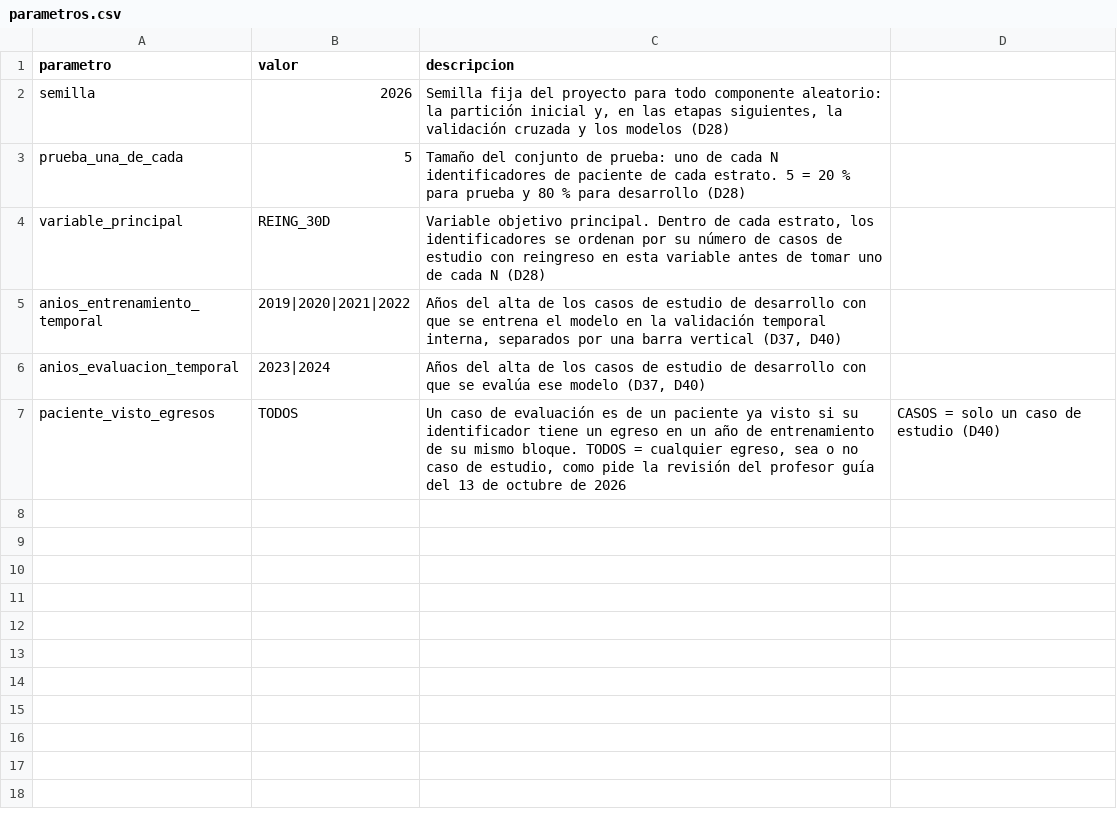
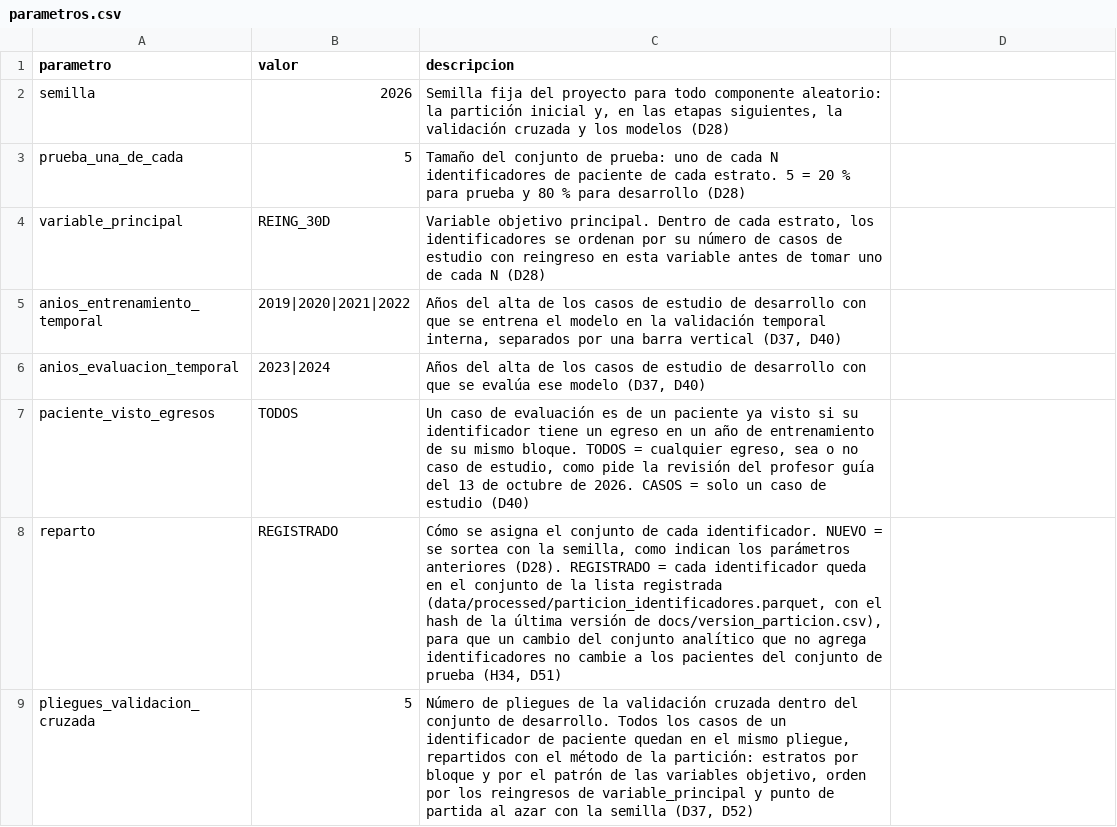
Before and after one commit to javieralamilla/Tesis, a CSV file: 2.3_validacion_particion/reglas/parametros.csv, drawn as a sheet.

```diff
--- a/2.3_validacion_particion/reglas/parametros.csv
+++ b/2.3_validacion_particion/reglas/parametros.csv
@@ -6,2 +6,4 @@ anios_entrenamiento_temporal;2019|2020|2021|2022;Años del alta de los casos de
 anios_evaluacion_temporal;2023|2024;Años del alta de los casos de estudio de desarrollo con que se evalúa ese modelo (D37, D40)
-paciente_visto_egresos;TODOS;Un caso de evaluación es de un paciente ya visto si su identificador tiene un egreso en un año de entrenamiento de su mismo bloque. TODOS = cualquier egreso, sea o no caso de estudio, como pide la revisión del profesor guía del 13 de octubre de 2026; CASOS = solo un caso de estudio (D40)
+paciente_visto_egresos;TODOS;Un caso de evaluación es de un paciente ya visto si su identificador tiene un egreso en un año de entrenamiento de su mismo bloque. TODOS = cualquier egreso, sea o no caso de estudio, como pide la revisión del profesor guía del 13 de octubre de 2026. CASOS = solo un caso de estudio (D40)
+reparto;REGISTRADO;Cómo se asigna el conjunto de cada identificador. NUEVO = se sortea con la semilla, como indican los parámetros anteriores (D28). REGISTRADO = cada identificador queda en el conjunto de la lista registrada (data/processed/particion_identificadores.parquet, con el hash de la última versión de docs/version_particion.csv), para que un cambio del conjunto analítico que no agrega identificadores no cambie a los pacientes del conjunto de prueba (H34, D51)
+pliegues_validacion_cruzada;5;Número de pliegues de la validación cruzada dentro del conjunto de desarrollo. Todos los casos de un identificador de paciente quedan en el mismo pliegue, repartidos con el método de la partición: estratos por bloque y por el patrón de las variables objetivo, orden por los reingresos de variable_principal y punto de partida al azar con la semilla (D37, D52)
```
Also changed, not shown: 2.2_depuracion_etiquetado/reglas/criterios_exclusion.csv, 2.2_depuracion_etiquetado/reglas/parametros.csv, 38 other files.
